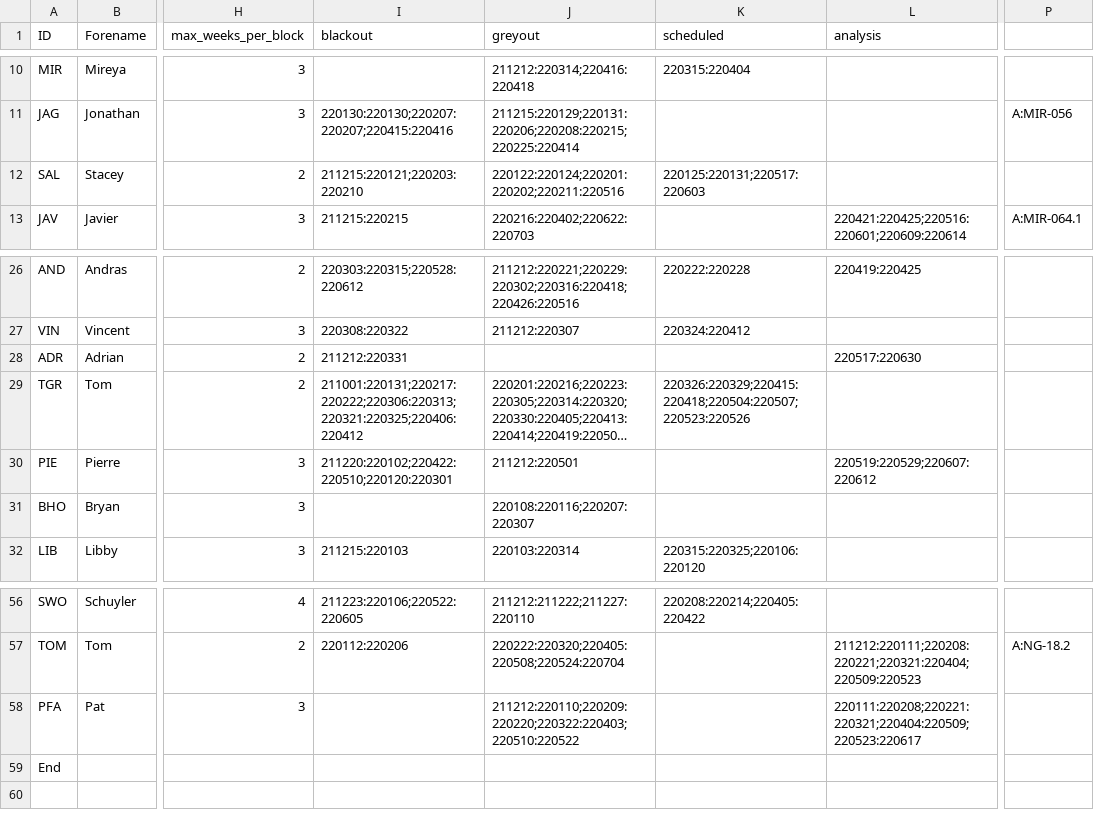
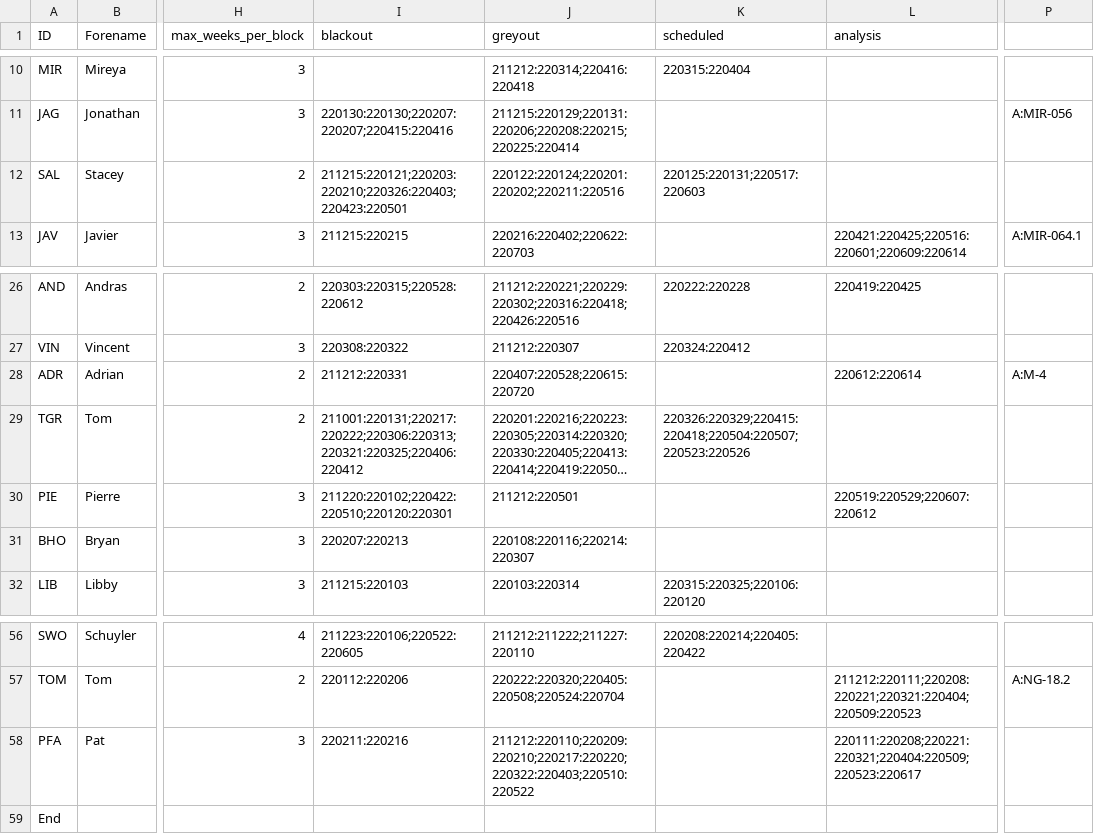
Before and after one commit to AGlasse/timeliner, a CSV file: inputs/staff.csv, drawn as a sheet; only a part is shown, gaps mark what is left out; long unchanged cells end in …; the diff names each change by its address in the sheet, - before the commit and + after, or states it on an @@ line.

Commit message:
13/12/21 - Updates for Stacey A., Holler, Adrian, Pat Falini

```diff
--- a/inputs/staff.csv
+++ b/inputs/staff.csv
-I12 (blackout): 211215:220121;220203:220210
+I12 (blackout): 211215:220121;220203:220210;220326:220403;220423:220501
-J28 (greyout): (empty)
+J28 (greyout): 220407:220528;220615:220720
-L28 (analysis): 220517:220630
+L28 (analysis): 220612:220614
-P28: (empty)
+P28: A:M-4
-I31 (blackout): (empty)
+I31 (blackout): 220207:220213
-J31 (greyout): 220108:220116;220207:220307
+J31 (greyout): 220108:220116;220214:220307
-I58 (blackout): (empty)
+I58 (blackout): 220211:220216
-J58 (greyout): 211212:220110;220209:220220;220322:220403;220510:220522
+J58 (greyout): 211212:220110;220209:220210;220217:220220;220322:220403;220510:220522
```
